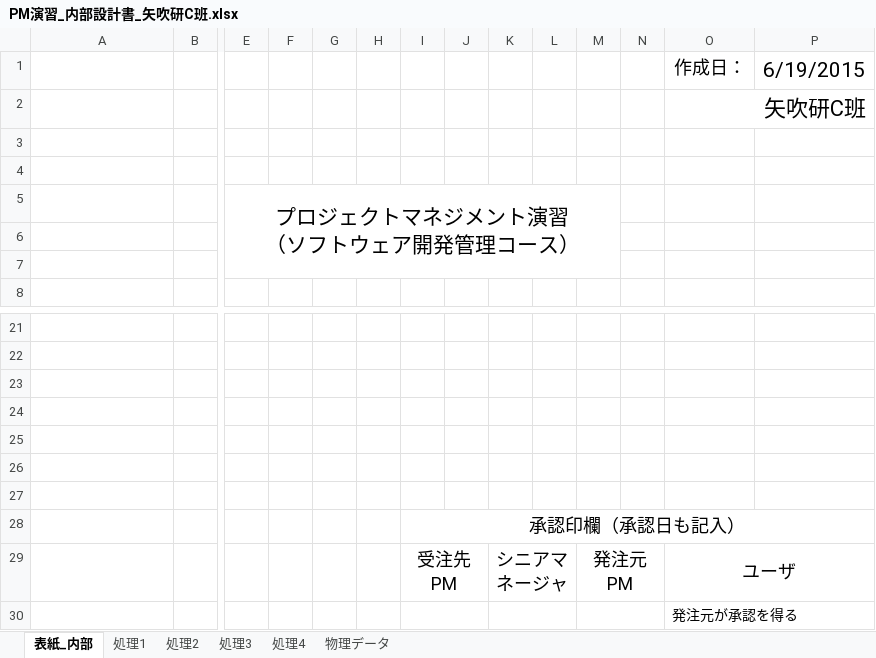
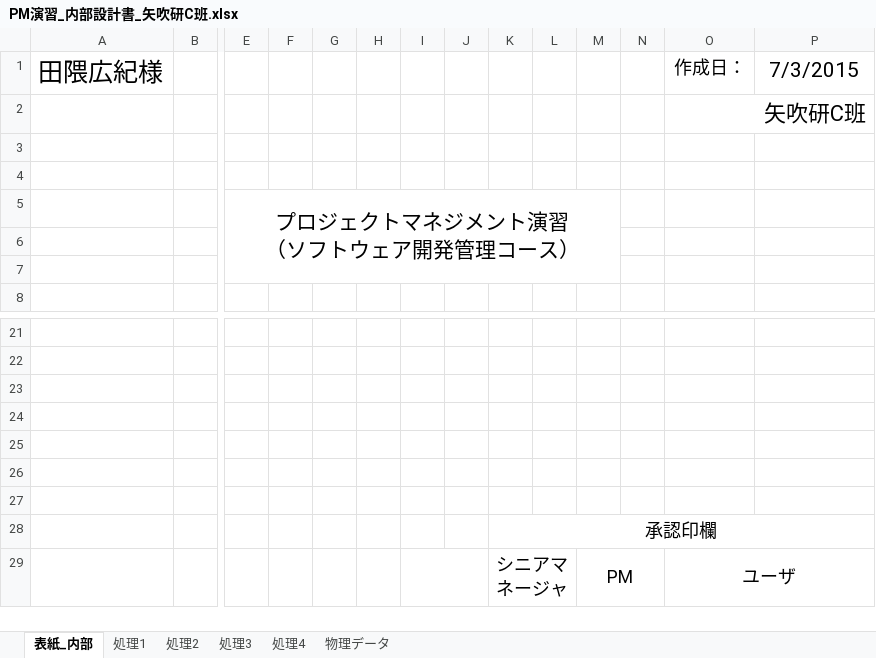
Before and after one commit to IzumiYuuta/PMyabukikenC, an Excel workbook: 内部設計/PM演習_内部設計書_矢吹研C班.xlsx, sheet 表紙_内部, drawn as a sheet; only a part is shown, gaps mark what is left out; values as stored, in another font and other column widths than the file's, no borders; removed rows and columns are numbered as before the commit, all else as after; rows hold the shown columns only; the diff names each change by its address in the sheet, - before the commit and + after, or states it on an @@ line.

Commit message:
訂正

```diff
--- a/内部設計/PM演習_内部設計書_矢吹研C班.xlsx (sheet 表紙_内部)
+++ b/内部設計/PM演習_内部設計書_矢吹研C班.xlsx (sheet 表紙_内部)
-row 1:  |  |  |  |  |  |  |  |  |  |  |  | 作成日： | 6/19/2015
+row 1: 田隈広紀様 |  |  |  |  |  |  |  |  |  |  |  | 作成日： | 7/3/2015
-row 28:  |  |  |  |  |  | 承認印欄（承認日も記入）
+row 28:  |  |  |  |  |  |  |  | 承認印欄
-I29: 受注先PM
+I29: (empty)
-M29: 発注元PM
+M29: PM
-row 30:  |  |  |  |  |  |  |  |  |  |  |  | 発注元が承認を得る
```
Also changed, not shown: charts or pictures.
